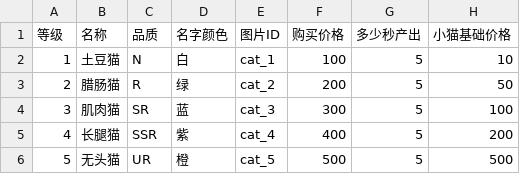
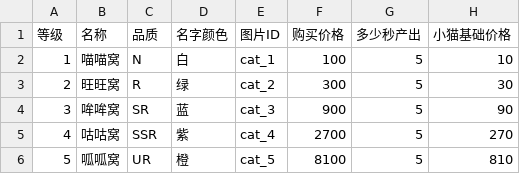
Before and after one commit to Van0727/MewFactory, a CSV file: data/cat_house.csv, drawn as a sheet.

```diff
--- a/data/cat_house.csv
+++ b/data/cat_house.csv
@@ -1,6 +1,6 @@
 等级,名称,品质,名字颜色,图片ID,购买价格,多少秒产出,小猫基础价格
-1,土豆猫,N,白,cat_1,100,5,10
-2,腊肠猫,R,绿,cat_2,200,5,50
-3,肌肉猫,SR,蓝,cat_3,300,5,100
-4,长腿猫,SSR,紫,cat_4,400,5,200
-5,无头猫,UR,橙,cat_5,500,5,500
+1,喵喵窝,N,白,cat_1,100,5,10
+2,旺旺窝,R,绿,cat_2,300,5,30
+3,哞哞窝,SR,蓝,cat_3,900,5,90
+4,咕咕窝,SSR,紫,cat_4,2700,5,270
+5,呱呱窝,UR,橙,cat_5,8100,5,810
```
Also changed, not shown: data/cat_box.csv, data/conveyor.csv, 38 other files.
